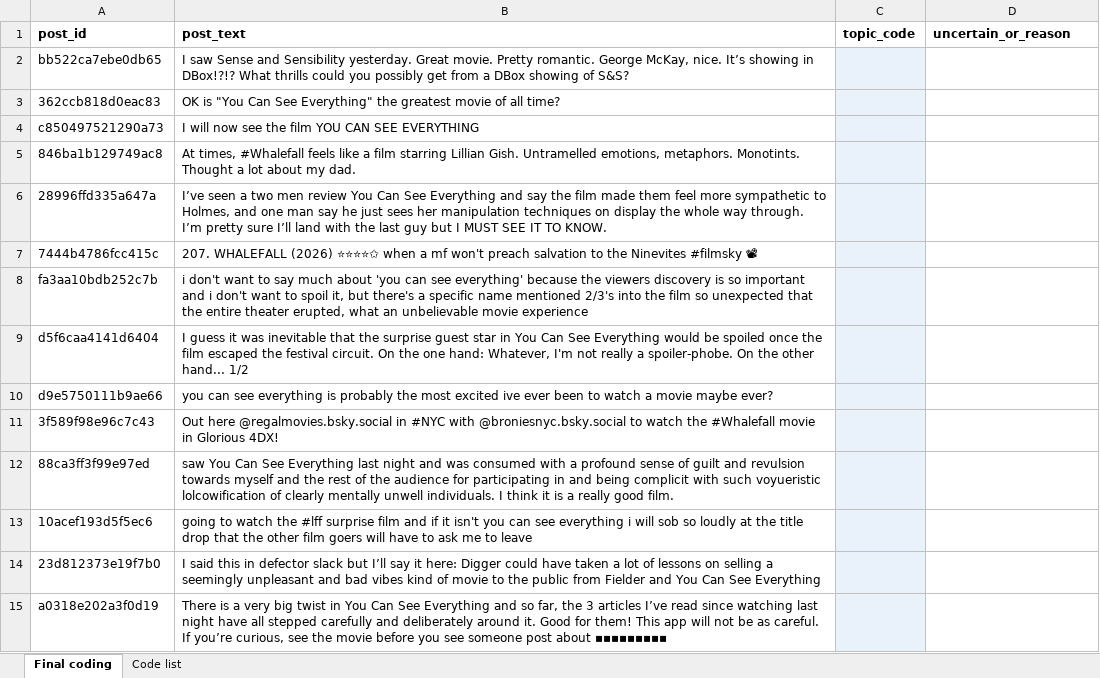
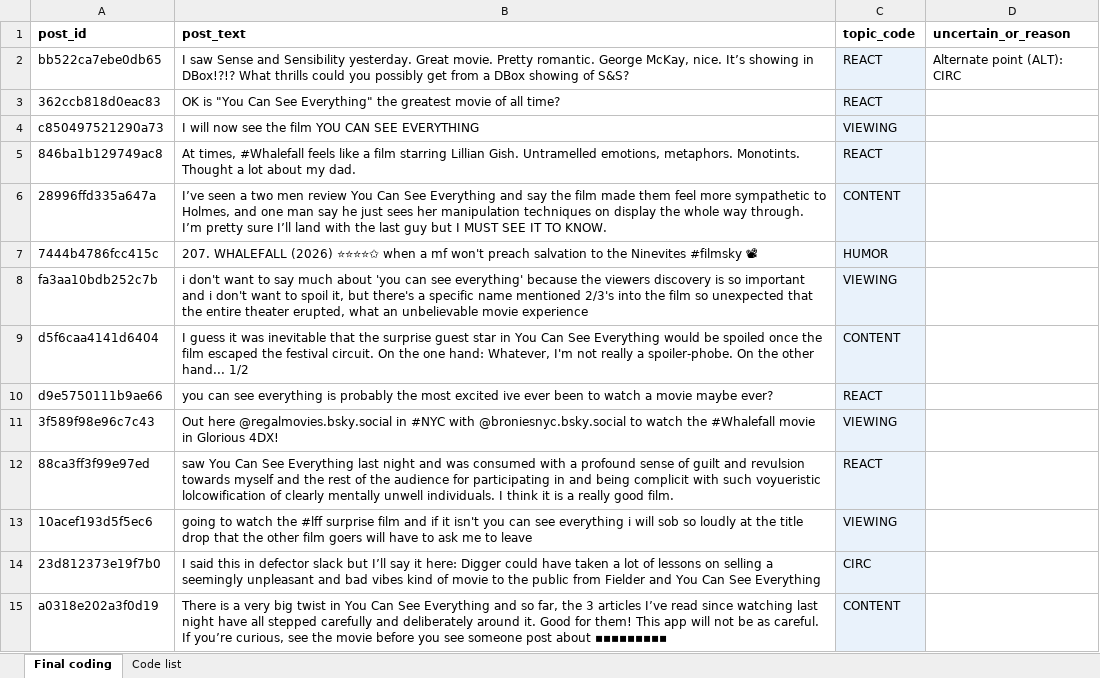
Before and after one commit to slitechs/COMP-370-Final-Project, an Excel workbook: annotation/Annotation_Phase/coder_Alexander.xlsx, sheet Final coding, drawn as a sheet; only a part is shown; values as stored, in another font and other column widths than the file's, no borders; the diff covers the shown part only; the diff names each change by its address in the sheet, - before the commit and + after, or states it on an @@ line.

Commit message:
Added finished annotated file for Alexander

```diff
--- a/annotation/Annotation_Phase/coder_Alexander.xlsx (sheet Final coding)
+++ b/annotation/Annotation_Phase/coder_Alexander.xlsx (sheet Final coding)
-C2:C3 (topic_code): (empty)
+C2:C3 (topic_code): REACT
-D2 (uncertain_or_reason): (empty)
+D2 (uncertain_or_reason): Alternate point (ALT): CIRC
-C4 (topic_code): (empty)
+C4 (topic_code): VIEWING
-C5 (topic_code): (empty)
+C5 (topic_code): REACT
-C6 (topic_code): (empty)
+C6 (topic_code): CONTENT
-C7 (topic_code): (empty)
+C7 (topic_code): HUMOR
-C8 (topic_code): (empty)
+C8 (topic_code): VIEWING
-C9 (topic_code): (empty)
+C9 (topic_code): CONTENT
-C10 (topic_code): (empty)
+C10 (topic_code): REACT
-C11 (topic_code): (empty)
+C11 (topic_code): VIEWING
-C12 (topic_code): (empty)
+C12 (topic_code): REACT
-C13 (topic_code): (empty)
+C13 (topic_code): VIEWING
-C14 (topic_code): (empty)
+C14 (topic_code): CIRC
-C15 (topic_code): (empty)
+C15 (topic_code): CONTENT
```
Also changed, not shown: 346 edited cells elsewhere in this sheet.
